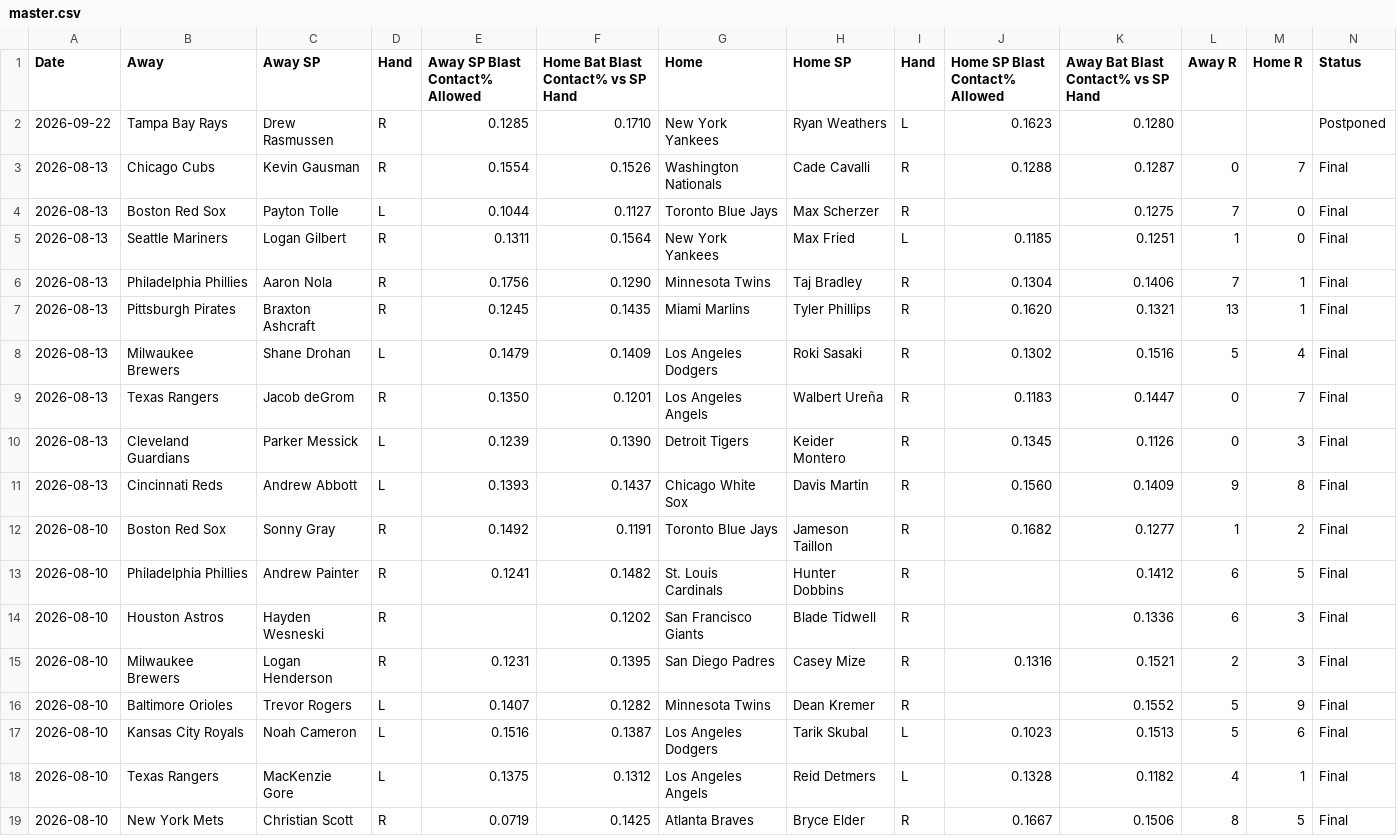
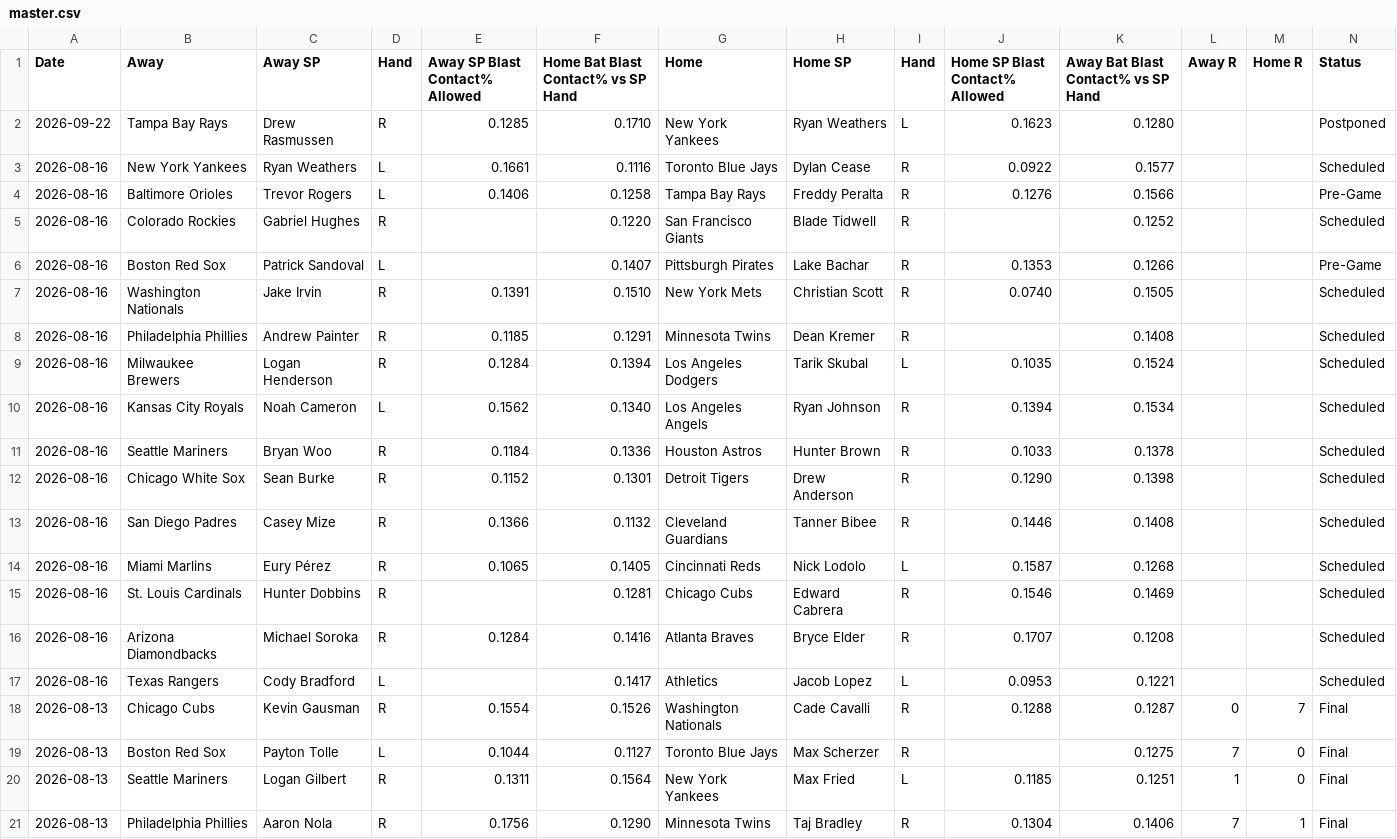
Before and after one commit to furuq2/blast-contact, a CSV file: data/master.csv, drawn as a sheet; only a part is shown; the shorter side is filled out with more unchanged rows.

```diff
--- a/data/master.csv
+++ b/data/master.csv
@@ -2,2 +2,17 @@ Date,Away,Away SP,Hand,Away SP Blast Contact% Allowed,Home Bat Blast Contact% vs
 2026-09-22,Tampa Bay Rays,Drew Rasmussen,R,0.1285,0.1710,New York Yankees,Ryan Weathers,L,0.1623,0.1280,,,Postponed
+2026-08-16,New York Yankees,Ryan Weathers,L,0.1661,0.1116,Toronto Blue Jays,Dylan Cease,R,0.0922,0.1577,,,Scheduled
+2026-08-16,Baltimore Orioles,Trevor Rogers,L,0.1406,0.1258,Tampa Bay Rays,Freddy Peralta,R,0.1276,0.1566,,,Pre-Game
+2026-08-16,Colorado Rockies,Gabriel Hughes,R,,0.1220,San Francisco Giants,Blade Tidwell,R,,0.1252,,,Scheduled
+2026-08-16,Boston Red Sox,Patrick Sandoval,L,,0.1407,Pittsburgh Pirates,Lake Bachar,R,0.1353,0.1266,,,Pre-Game
+2026-08-16,Washington Nationals,Jake Irvin,R,0.1391,0.1510,New York Mets,Christian Scott,R,0.0740,0.1505,,,Scheduled
+2026-08-16,Philadelphia Phillies,Andrew Painter,R,0.1185,0.1291,Minnesota Twins,Dean Kremer,R,,0.1408,,,Scheduled
+2026-08-16,Milwaukee Brewers,Logan Henderson,R,0.1284,0.1394,Los Angeles Dodgers,Tarik Skubal,L,0.1035,0.1524,,,Scheduled
+2026-08-16,Kansas City Royals,Noah Cameron,L,0.1562,0.1340,Los Angeles Angels,Ryan Johnson,R,0.1394,0.1534,,,Scheduled
+2026-08-16,Seattle Mariners,Bryan Woo,R,0.1184,0.1336,Houston Astros,Hunter Brown,R,0.1033,0.1378,,,Scheduled
+2026-08-16,Chicago White Sox,Sean Burke,R,0.1152,0.1301,Detroit Tigers,Drew Anderson,R,0.1290,0.1398,,,Scheduled
+2026-08-16,San Diego Padres,Casey Mize,R,0.1366,0.1132,Cleveland Guardians,Tanner Bibee,R,0.1446,0.1408,,,Scheduled
+2026-08-16,Miami Marlins,Eury Pérez,R,0.1065,0.1405,Cincinnati Reds,Nick Lodolo,L,0.1587,0.1268,,,Scheduled
+2026-08-16,St. Louis Cardinals,Hunter Dobbins,R,,0.1281,Chicago Cubs,Edward Cabrera,R,0.1546,0.1469,,,Scheduled
+2026-08-16,Arizona Diamondbacks,Michael Soroka,R,0.1284,0.1416,Atlanta Braves,Bryce Elder,R,0.1707,0.1208,,,Scheduled
+2026-08-16,Texas Rangers,Cody Bradford,L,,0.1417,Athletics,Jacob Lopez,L,0.0953,0.1221,,,Scheduled
 2026-08-13,Chicago Cubs,Kevin Gausman,R,0.1554,0.1526,Washington Nationals,Cade Cavalli,R,0.1288,0.1287,0,7,Final
```
Also changed, not shown: 1 other file.
